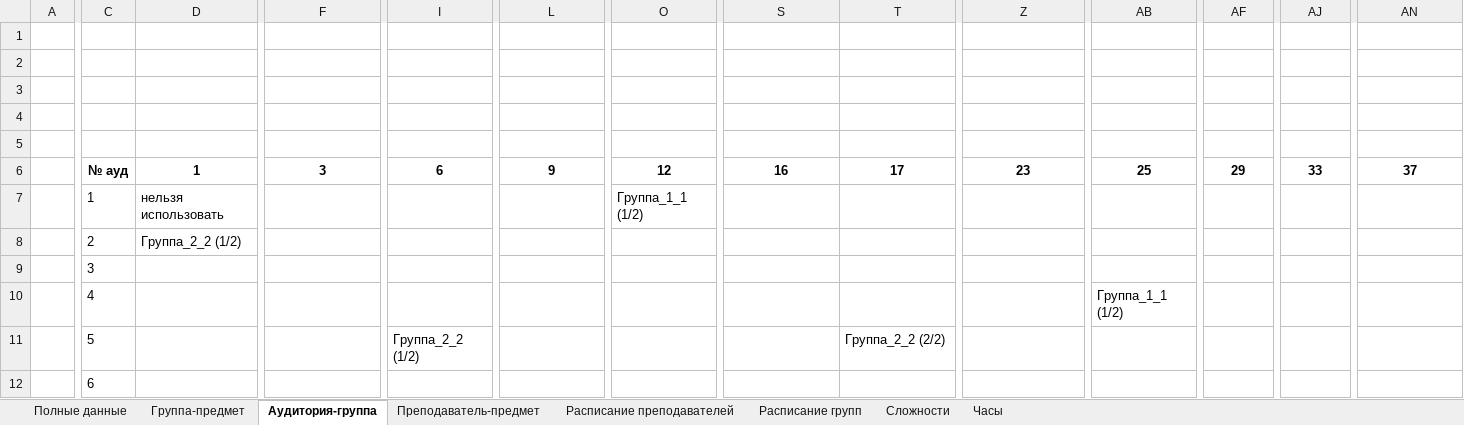
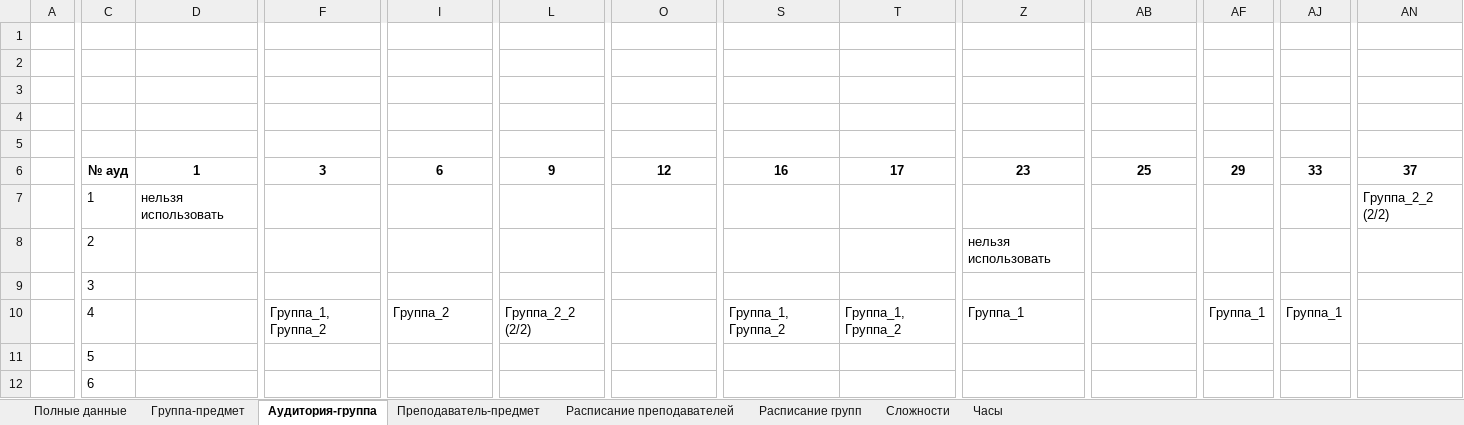
Before and after one commit to PasaOpasen/ScheduleGenetic, an Excel workbook: output.xlsx, sheet Аудитория-группа, drawn as a sheet; only a part is shown, gaps mark what is left out; values as stored, in another font and other column widths than the file's, no borders; the diff covers the shown part only; the diff names each change by its address in the sheet, - before the commit and + after, or states it on an @@ line.

```diff
--- a/output.xlsx (sheet Аудитория-группа)
+++ b/output.xlsx (sheet Аудитория-группа)
-O7: Группа_1_1 (1/2)
+O7: (empty)
-AN7: (empty)
+AN7: Группа_2_2 (2/2)
-D8: Группа_2_2 (1/2)
+D8: (empty)
-Z8: (empty)
+Z8: нельзя использовать
-F10: (empty)
+F10: Группа_1, Группа_2
-I10: (empty)
+I10: Группа_2
-L10: (empty)
+L10: Группа_2_2 (2/2)
-S10: (empty)
+S10: Группа_1, Группа_2
-T10: (empty)
+T10: Группа_1, Группа_2
-Z10: (empty)
+Z10: Группа_1
-AB10: Группа_1_1 (1/2)
+AB10: (empty)
-AF10: (empty)
+AF10: Группа_1
-AJ10: (empty)
+AJ10: Группа_1
-I11: Группа_2_2 (1/2)
+I11: (empty)
-T11: Группа_2_2 (2/2)
+T11: (empty)
```
Also changed, not shown: 69 edited cells elsewhere in this sheet, sheet Полные данные, sheet Часы, sheet Сложности, sheet Преподаватель-предмет, sheet Расписание преподавателей, sheet Группа-предмет, 1 more sheet, data/Diss.xlsx, 3 other files.
